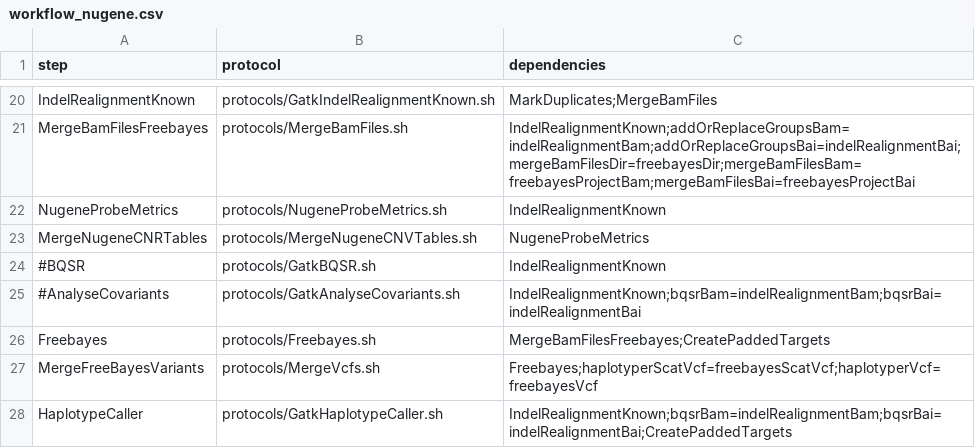
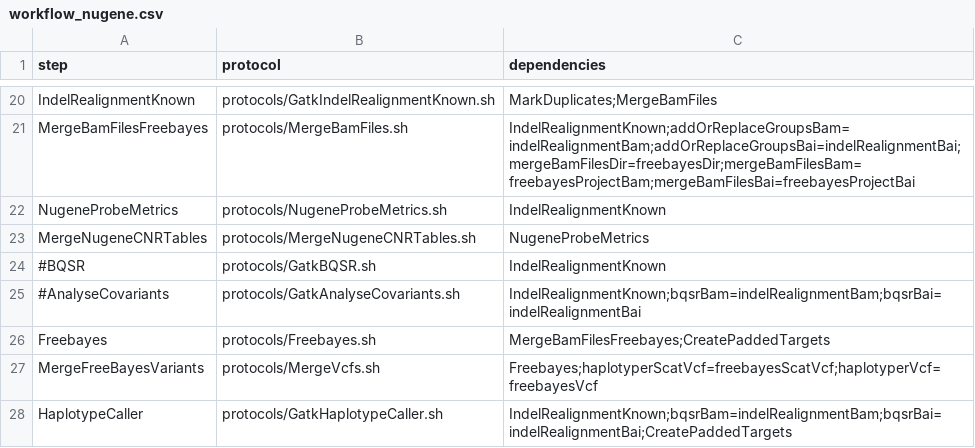
Before and after one commit to mmterpstra/molgenis-c5-TumorNormal, a CSV file: workflow_nugene.csv, drawn as a sheet; only a part is shown, gaps mark what is left out.

Commit message:
bugfix workflow

```diff
--- a/workflow_nugene.csv
+++ b/workflow_nugene.csv
@@ -22,3 +22,3 @@ MergeBamFilesFreebayes,protocols/MergeBamFiles.sh,IndelRealignmentKnown;addOrRep
 NugeneProbeMetrics,protocols/NugeneProbeMetrics.sh,IndelRealignmentKnown
-MergeNugeneCNRTables,protocols/MergeNugeneCNVTables.sh,NugeneProbeMetrics
+MergeNugeneCNRTables,protocols/MergeNugeneCNRTables.sh,NugeneProbeMetrics
 #BQSR,protocols/GatkBQSR.sh,IndelRealignmentKnown
```
Also changed, not shown: workflow_nugenerna.csv.
